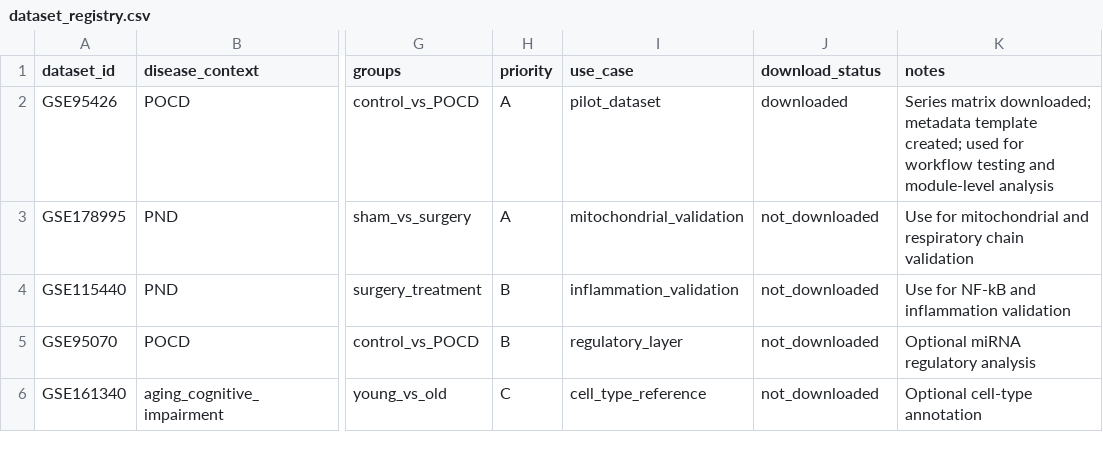
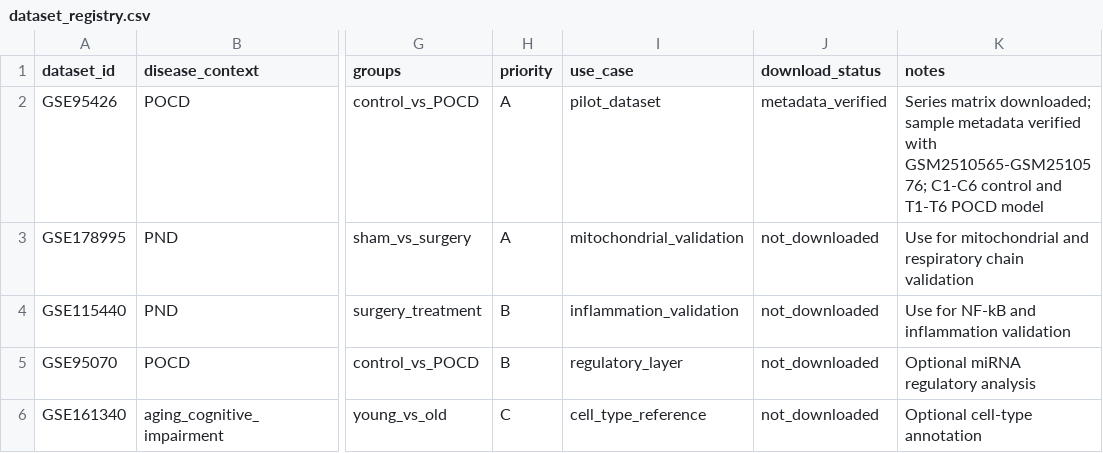
Before and after one commit to wziqi206-eng/MitoMet-POCD, a CSV file: data/metadata/dataset_registry.csv, drawn as a sheet; only a part is shown, gaps mark what is left out; the diff names each change by its address in the sheet, - before the commit and + after, or states it on an @@ line.

Commit message:
Update GSE95426 metadata verification status

```diff
--- a/data/metadata/dataset_registry.csv
+++ b/data/metadata/dataset_registry.csv
-J2 (download_status): downloaded
+J2 (download_status): metadata_verified
-K2 (notes): …matrix downloaded; metadata template created; used for workflow testing and module-level analysis
+K2 (notes): …matrix downloaded; sample metadata verified with GSM2510565-GSM2510576; C1-C6 control and T1-T6 POCD model
```
